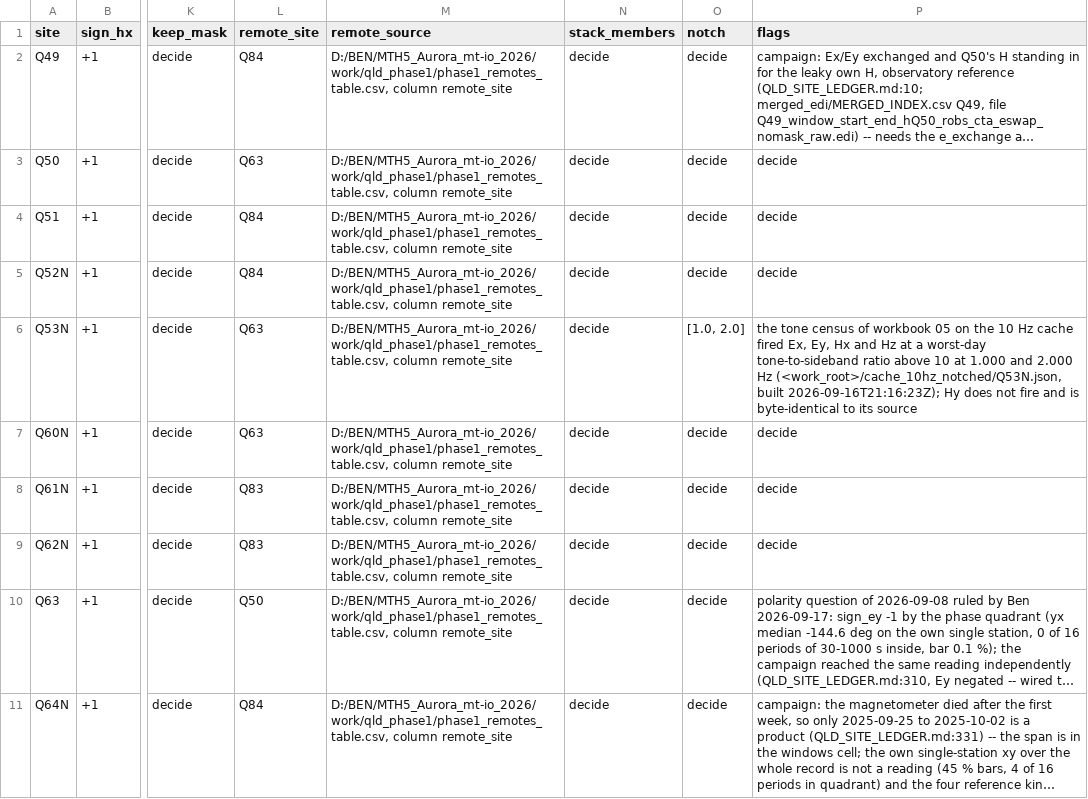
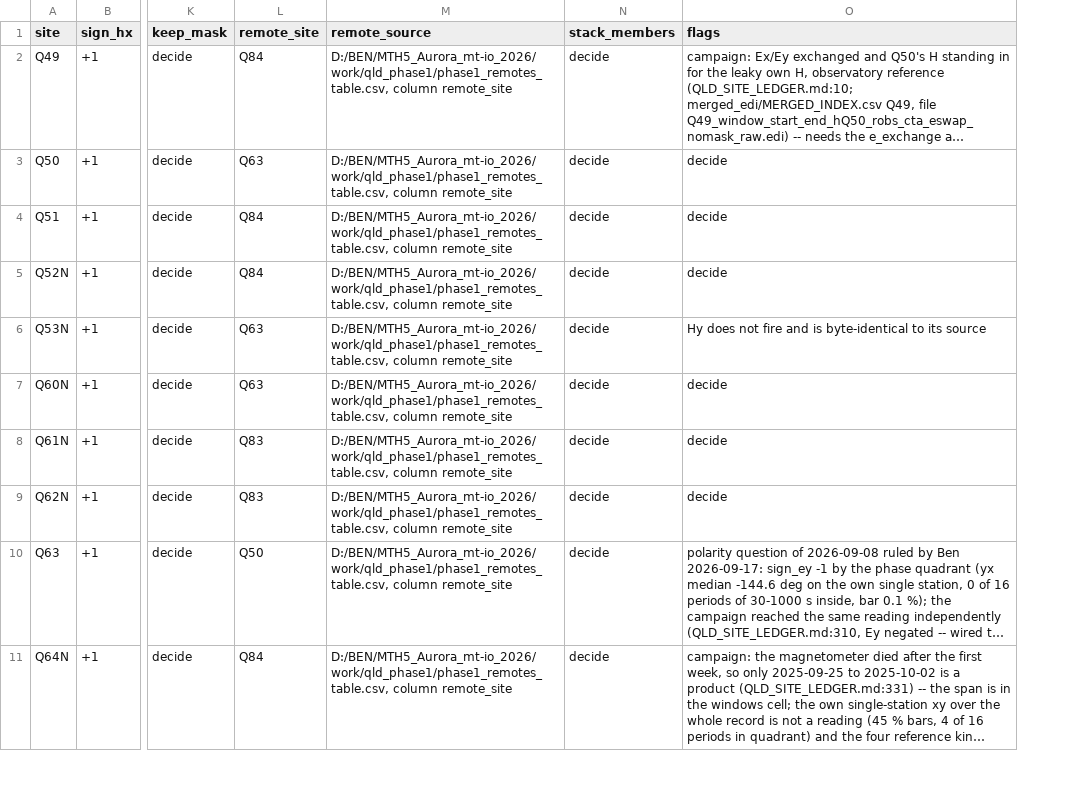
Before and after one commit to bvkay/AusLAMP-Processing-2026, a CSV file: surveys/queensland_phase1/decisions.csv, drawn as a sheet; only a part is shown, gaps mark what is left out; long unchanged cells end in …; removed rows and columns are numbered as before the commit, all else as after; the diff names each change by its address in the sheet, - before the commit and + after, or states it on an @@ line.

Commit message:
Workbook 06 is one site; the notch is removed
Workbook 06 delivers one site per run: its products put to the three response tests, the rule's proposal with the two-half reproducibility and the 10 Hz join under it, the choice, the delivered file, what was written. The survey-wide section, its gallery, the comparison against an outside processing and SITE = all are gone: a student works one site at a time, and the comparisons were against files a student does not have. The delivery still appends the site's rows to the survey's manifest and readings as a record. Four checks; 20 cells.

The notch is removed from workbook 05 and the package: the 1.000 Hz tone moves only the 0.65-1.4 s band, the edge of a file delivered from 1.07 s and judged at 10-1000 s. The notched form, its census, its two figures, site/variants.py, the notch column of the decisions grammar (every survey's decisions.csv and the template), the notched cache variants and the notch line of the delivered EDI go with it. Section 7 of workbook 05 is the 10 Hz forms: what the 10 Hz pass produced against the 1 Hz baseline, the kept duration of its cache against the reference measured before the pass, and a crash as the only failure.

```diff
--- a/surveys/queensland_phase1/decisions.csv
+++ b/surveys/queensland_phase1/decisions.csv
-column O (notch), rows 2-11: decide | decide | decide | decide | [1.0, 2.0] | decide | decide | decide | decide | decide
-O6 (flags): the tone census of workbook 05 on the 10 Hz cache fired Ex, Ey, Hx and Hz at a worst-day tone-to-sideband ratio above 10 at 1.000 and 2.000 Hz (<work_root>/cache_10hz_notched/Q53N.json, built 2026-09-16T21:16:23Z); Hy does…
+O6 (flags): Hy does…
```
Also changed, not shown: surveys/queensland_phase1/final_choices.csv, surveys/queensland_phase2/decisions.csv, 22 other files.
